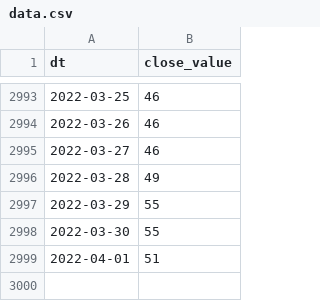
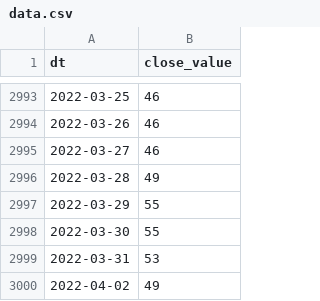
Before and after one commit to alexey-formalmethods/datasets, a CSV file: money.cnn fear-and-greed/data.csv, drawn as a sheet; only a part is shown, gaps mark what is left out; removed rows and columns are numbered as before the commit, all else as after; the diff names each change by its address in the sheet, - before the commit and + after, or states it on an @@ line.

```diff
--- a/money.cnn fear-and-greed/data.csv
+++ b/money.cnn fear-and-greed/data.csv
-row 2999: 2022-04-01 | 51
+row 2999: 2022-03-31 | 53
+row 3000: 2022-04-02 | 49
```
Also changed, not shown: alternative.me crypto fear-and-greed/data.csv.
